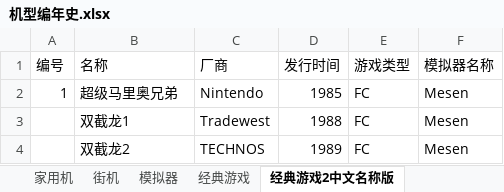
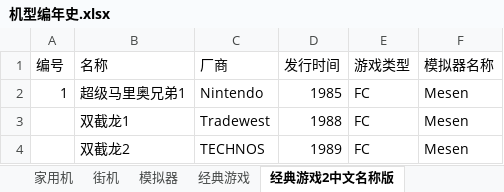
Before and after one commit to brucevsked/vskeddemolist, an Excel workbook: game/机型编年史.xlsx, sheet 经典游戏2中文名称版, drawn as a sheet; only a part is shown; values as stored, in another font and other column widths than the file's, no borders; the diff names each change by its address in the sheet, - before the commit and + after, or states it on an @@ line.

Commit message:
update game about

```diff
--- a/game/机型编年史.xlsx (sheet 经典游戏2中文名称版)
+++ b/game/机型编年史.xlsx (sheet 经典游戏2中文名称版)
-B2 (名称): 超级马里奥兄弟
+B2 (名称): 超级马里奥兄弟1
```
Also changed, not shown: 1 other file.
